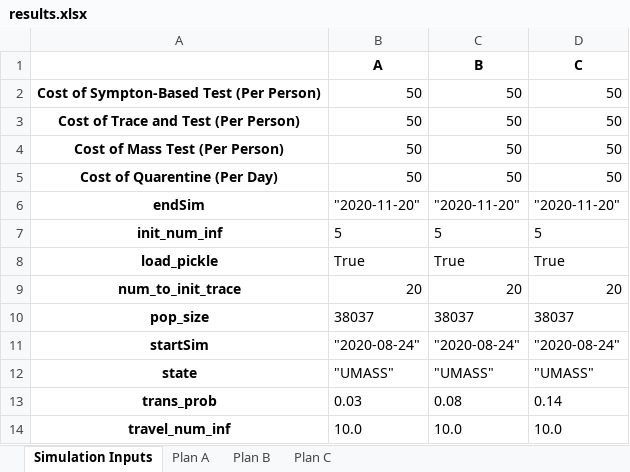
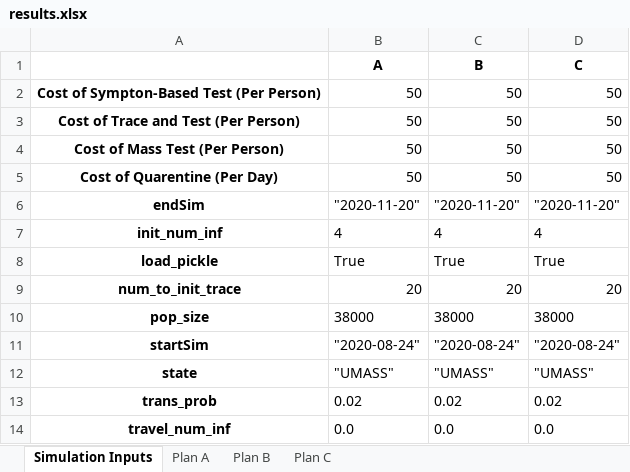
Before and after one commit to diseasemodeling/COVID-University, an Excel workbook: app/results.xlsx, sheet Simulation Inputs, drawn as a sheet; values as stored, in another font and other column widths than the file's, no borders; the diff names each change by its address in the sheet, - before the commit and + after, or states it on an @@ line.

```diff
--- a/app/results.xlsx (sheet Simulation Inputs)
+++ b/app/results.xlsx (sheet Simulation Inputs)
-B7 (A): 5
+B7 (A): 4
-C7 (B): 5
+C7 (B): 4
-D7 (C): 5
+D7 (C): 4
-B10 (A): 38037
+B10 (A): 38000
-C10 (B): 38037
+C10 (B): 38000
-D10 (C): 38037
+D10 (C): 38000
-B13 (A): 0.03
+B13 (A): 0.02
-C13 (B): 0.08
+C13 (B): 0.02
-D13 (C): 0.14
+D13 (C): 0.02
-B14 (A): 10.0
+B14 (A): 0.0
-C14 (B): 10.0
+C14 (B): 0.0
-D14 (C): 10.0
+D14 (C): 0.0
```
Also changed, not shown: sheet Plan C, sheet Plan B, sheet Plan A, 3 other files.
